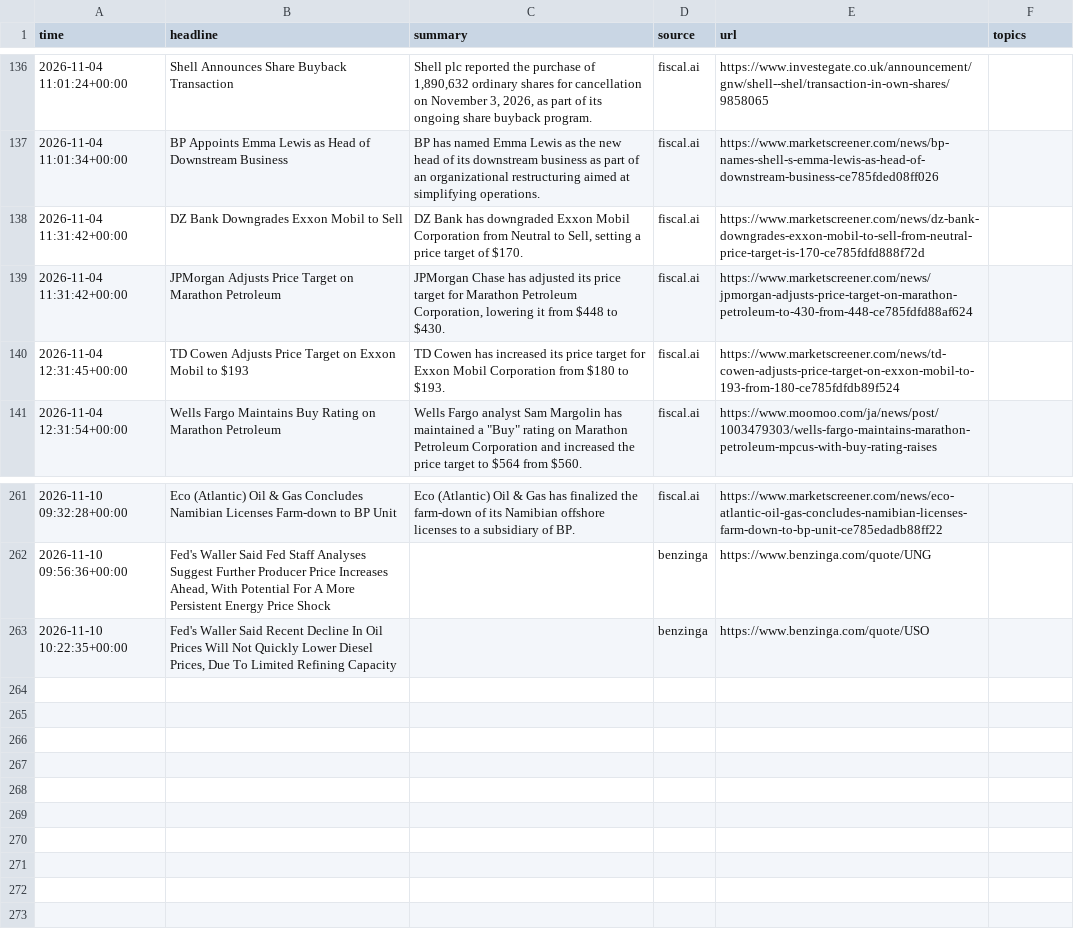
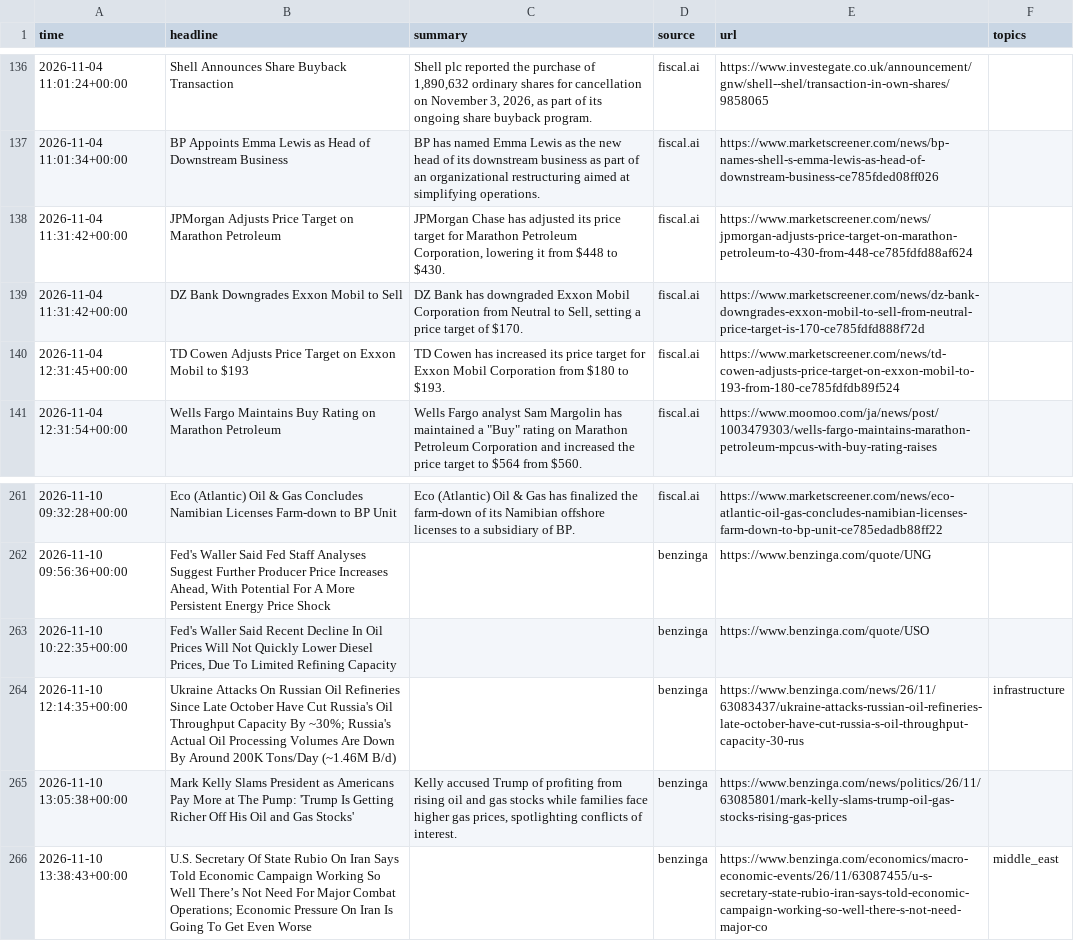
Before and after one commit to lukehamiltn/oil-tracker, a CSV file: news_data/market_news/2026-11.csv, drawn as a sheet; only a part is shown, gaps mark what is left out.

```diff
--- a/news_data/market_news/2026-11.csv
+++ b/news_data/market_news/2026-11.csv
@@ -137,4 +137,4 @@ time,headline,summary,source,url,topics
 2026-11-04 11:01:34+00:00,BP Appoints Emma Lewis as Head of Downstream Business,BP has named Emma Lewis as the new head of its downstream business as part of an organizational restructuring aimed at simplifying operations.,fiscal.ai,https://www.marketscreener.com/news/bp-names-shell-s-emma-lewis-as-head-of-downstream-business-ce785fded08ff026,
+2026-11-04 11:31:42+00:00,JPMorgan Adjusts Price Target on Marathon Petroleum,"JPMorgan Chase has adjusted its price target for Marathon Petroleum Corporation, lowering it from $448 to $430.",fiscal.ai,https://www.marketscreener.com/news/jpmorgan-adjusts-price-target-on-marathon-petroleum-to-430-from-448-ce785fdfd88af624,
 2026-11-04 11:31:42+00:00,DZ Bank Downgrades Exxon Mobil to Sell,"DZ Bank has downgraded Exxon Mobil Corporation from Neutral to Sell, setting a price target of $170.",fiscal.ai,https://www.marketscreener.com/news/dz-bank-downgrades-exxon-mobil-to-sell-from-neutral-price-target-is-170-ce785fdfd888f72d,
-2026-11-04 11:31:42+00:00,JPMorgan Adjusts Price Target on Marathon Petroleum,"JPMorgan Chase has adjusted its price target for Marathon Petroleum Corporation, lowering it from $448 to $430.",fiscal.ai,https://www.marketscreener.com/news/jpmorgan-adjusts-price-target-on-marathon-petroleum-to-430-from-448-ce785fdfd88af624,
 2026-11-04 12:31:45+00:00,TD Cowen Adjusts Price Target on Exxon Mobil to $193,TD Cowen has increased its price target for Exxon Mobil Corporation from $180 to $193.,fiscal.ai,https://www.marketscreener.com/news/td-cowen-adjusts-price-target-on-exxon-mobil-to-193-from-180-ce785fdfdb89f524,
@@ -263 +263,4 @@ time,headline,summary,source,url,topics
 2026-11-10 10:22:35+00:00,"Fed's Waller Said Recent Decline In Oil Prices Will Not Quickly Lower Diesel Prices, Due To Limited Refining Capacity",,benzinga,https://www.benzinga.com/quote/USO,
+2026-11-10 12:14:35+00:00,Ukraine Attacks On Russian Oil Refineries Since Late October Have Cut Russia's Oil Throughput Capacity By ~30%; Russia's Actual Oil Processing Volumes Are Down By Around 200K Tons/Day (~1.46M B/d),,benzinga,https://www.benzinga.com/news/26/11/63083437/ukraine-attacks-russian-oil-refineries-late-october-have-cut-russia-s-oil-throughput-capacity-30-rus,infrastructure
+2026-11-10 13:05:38+00:00,Mark Kelly Slams President as Americans Pay More at The Pump: 'Trump Is Getting Richer Off His Oil and Gas Stocks',"Kelly accused Trump of profiting from rising oil and gas stocks while families face higher gas prices, spotlighting conflicts of interest.",benzinga,https://www.benzinga.com/news/politics/26/11/63085801/mark-kelly-slams-trump-oil-gas-stocks-rising-gas-prices,
+2026-11-10 13:38:43+00:00,U.S. Secretary Of State Rubio On Iran Says Told Economic Campaign Working So Well There’s Not Need For Major Combat Operations; Economic Pressure On Iran Is Going To Get Even Worse,,benzinga,https://www.benzinga.com/economics/macro-economic-events/26/11/63087455/u-s-secretary-state-rubio-iran-says-told-economic-campaign-working-so-well-there-s-not-need-major-co,middle_east
```
